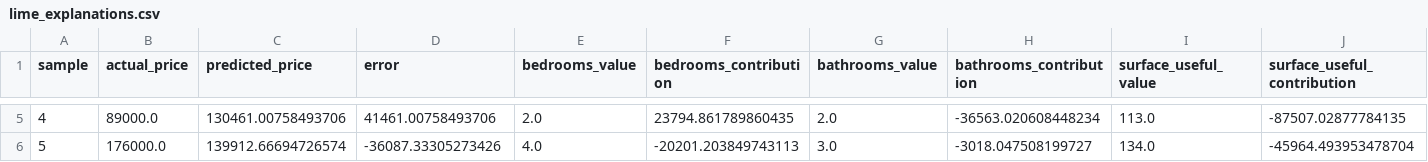
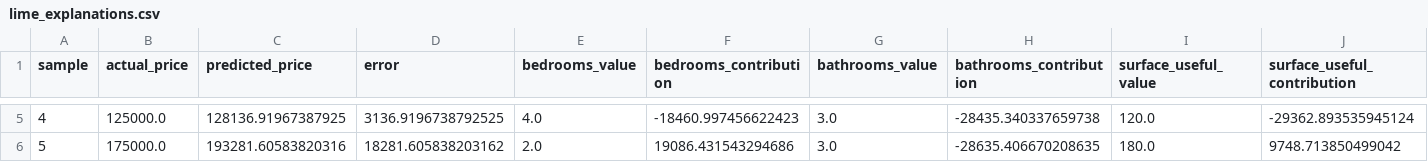
Before and after one commit to Diplomado-UDD/tasacion-portal, a CSV file: outputs/data/lime_explanations.csv, drawn as a sheet; only a part is shown, gaps mark what is left out; the diff covers the shown part only.

```diff
--- a/outputs/data/lime_explanations.csv
+++ b/outputs/data/lime_explanations.csv
@@ -5,2 +5,2 @@ sample,actual_price,predicted_price,error,bedrooms_value,bedrooms_contribution,b
-4,89000.0,130461.00758493706,41461.00758493706,2.0,23794.861789860435,2.0,-36563.020608448234,113.0,-87507.02877784135
-5,176000.0,139912.66694726574,-36087.33305273426,4.0,-20201.203849743113,3.0,-3018.047508199727,134.0,-45964.493953478704
+4,125000.0,128136.91967387925,3136.9196738792525,4.0,-18460.997456622423,3.0,-28435.340337659738,120.0,-29362.893535945124
+5,175000.0,193281.60583820316,18281.605838203162,2.0,19086.431543294686,3.0,-28635.406670208635,180.0,9748.713850499042
```
Also changed, not shown: 25 edited cells elsewhere in this file, outputs/data/model_results.csv, outputs/data/shap_values.csv, 6 other files.
